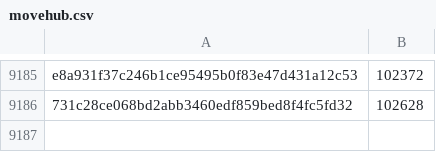
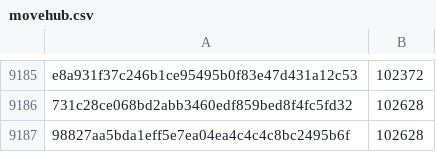
Before and after one commit to davelongdev/pybricks-micropython, a CSV file: movehub.csv, drawn as a sheet; only a part is shown, gaps mark what is left out.

Commit message:
movehub: Add 98827aa5: 102628 (+0).

```diff
--- a/movehub.csv
+++ b/movehub.csv
@@ -9186 +9186,2 @@ e8a931f37c246b1ce95495b0f83e47d431a12c53,102372
 731c28ce068bd2abb3460edf859bed8f4fc5fd32,102628
+98827aa5bda1eff5e7ea04ea4c4c4c8bc2495b6f,102628
```
